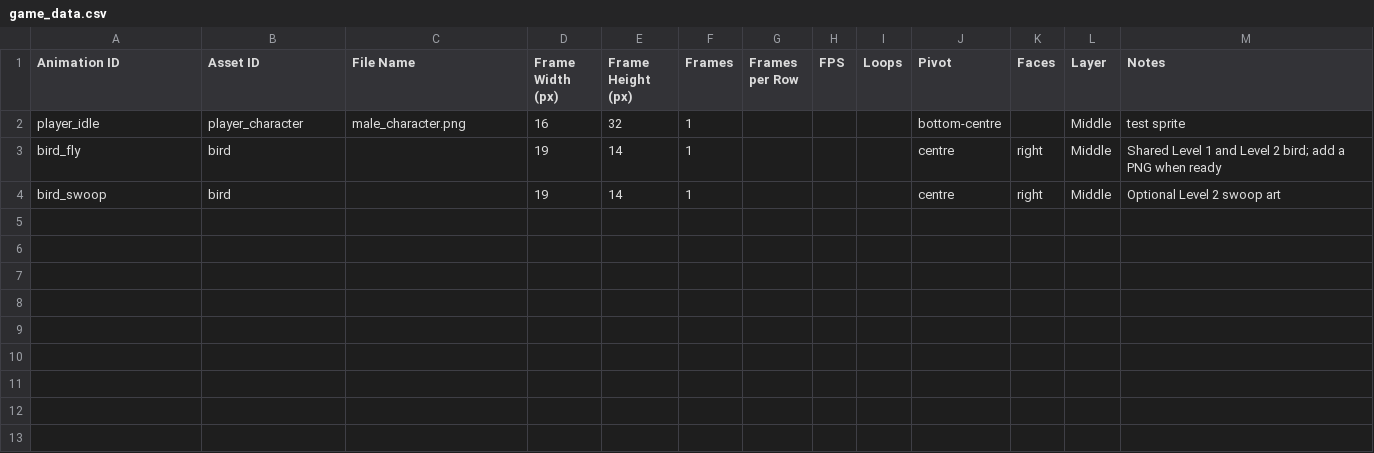
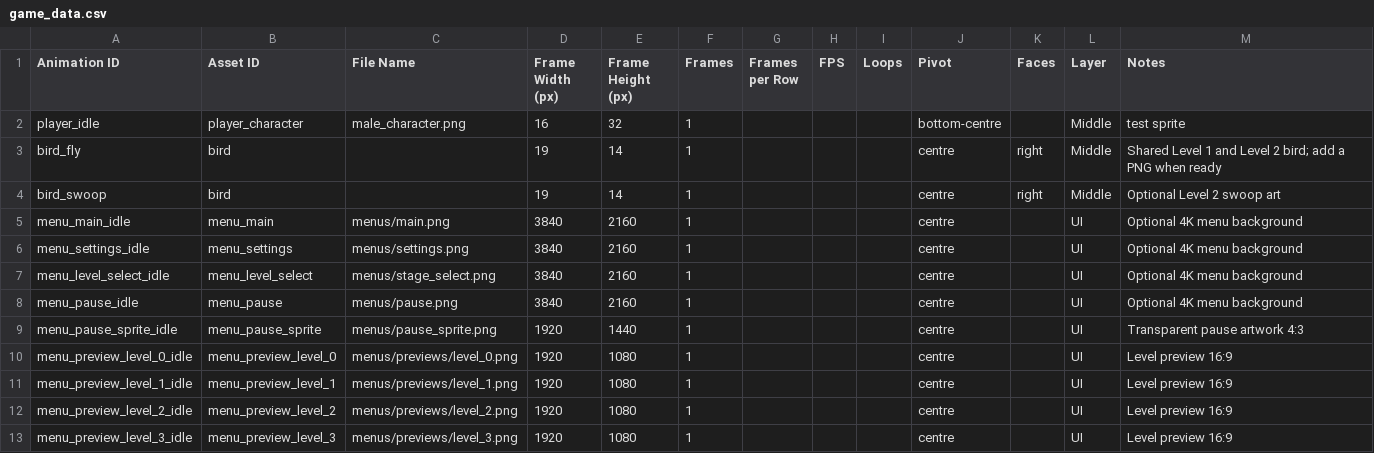
Before and after one commit to SirDanielIII/untitled-ragebait-game, a CSV file: game/resources/data/game_data.csv, drawn as a sheet.

Commit message:
Add Shift crouch support and refine menus

```diff
--- a/game/resources/data/game_data.csv
+++ b/game/resources/data/game_data.csv
@@ -4 +4,10 @@ bird_fly,bird,,19,14,1,,,,centre,right,Middle,Shared Level 1 and Level 2 bird; a
 bird_swoop,bird,,19,14,1,,,,centre,right,Middle,Optional Level 2 swoop art
+menu_main_idle,menu_main,menus/main.png,3840,2160,1,,,,centre,,UI,Optional 4K menu background
+menu_settings_idle,menu_settings,menus/settings.png,3840,2160,1,,,,centre,,UI,Optional 4K menu background
+menu_level_select_idle,menu_level_select,menus/stage_select.png,3840,2160,1,,,,centre,,UI,Optional 4K menu background
+menu_pause_idle,menu_pause,menus/pause.png,3840,2160,1,,,,centre,,UI,Optional 4K menu background
+menu_pause_sprite_idle,menu_pause_sprite,menus/pause_sprite.png,1920,1440,1,,,,centre,,UI,Transparent pause artwork 4:3
+menu_preview_level_0_idle,menu_preview_level_0,menus/previews/level_0.png,1920,1080,1,,,,centre,,UI,Level preview 16:9
+menu_preview_level_1_idle,menu_preview_level_1,menus/previews/level_1.png,1920,1080,1,,,,centre,,UI,Level preview 16:9
+menu_preview_level_2_idle,menu_preview_level_2,menus/previews/level_2.png,1920,1080,1,,,,centre,,UI,Level preview 16:9
+menu_preview_level_3_idle,menu_preview_level_3,menus/previews/level_3.png,1920,1080,1,,,,centre,,UI,Level preview 16:9
```
Also changed, not shown: 37 other files.
